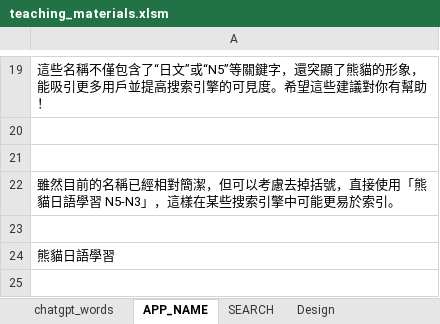
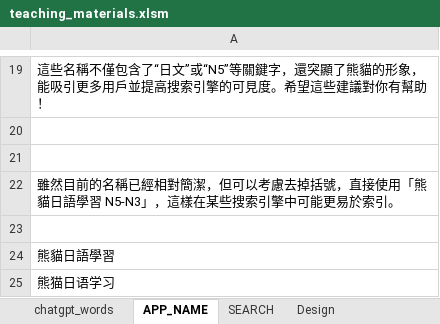
Before and after one commit to ivcode286/PandasJp, an Excel workbook: assets/file_for_reference/teaching_materials.xlsm, sheet APP_NAME, drawn as a sheet; only a part is shown, gaps mark what is left out; values as stored, in another font and other column widths than the file's, no borders; charts and pictures not drawn; the diff names each change by its address in the sheet, - before the commit and + after, or states it on an @@ line.

Commit message:
UPDATE EXCEL

```diff
--- a/assets/file_for_reference/teaching_materials.xlsm (sheet APP_NAME)
+++ b/assets/file_for_reference/teaching_materials.xlsm (sheet APP_NAME)
+row 25: 熊猫日语学习
```
